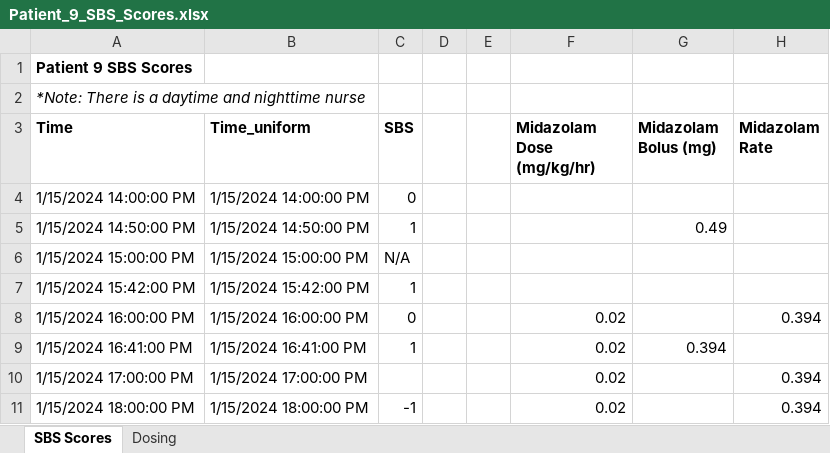
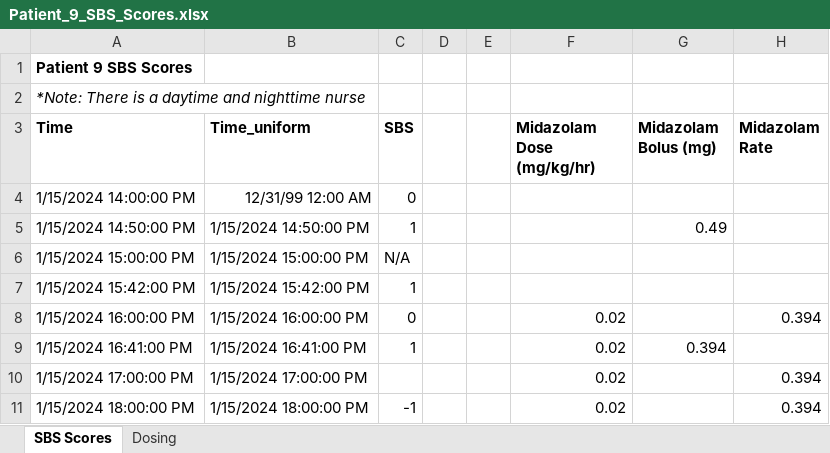
Before and after one commit to fyng/PedAccel, an Excel workbook: data_analysis/PythonPipeline/PatientData/Patient9/Patient_9_SBS_Scores.xlsx, sheet SBS Scores, drawn as a sheet; only a part is shown; values as stored, in another font and other column widths than the file's, no borders; the diff names each change by its address in the sheet, - before the commit and + after, or states it on an @@ line.

```diff
--- a/data_analysis/PythonPipeline/PatientData/Patient9/Patient_9_SBS_Scores.xlsx (sheet SBS Scores)
+++ b/data_analysis/PythonPipeline/PatientData/Patient9/Patient_9_SBS_Scores.xlsx (sheet SBS Scores)
-B4 (Time_uniform): 1/15/2024 14:00:00 PM
+B4 (Time_uniform): 12/31/99 12:00 AM
```
Also changed, not shown: 7 other files.
